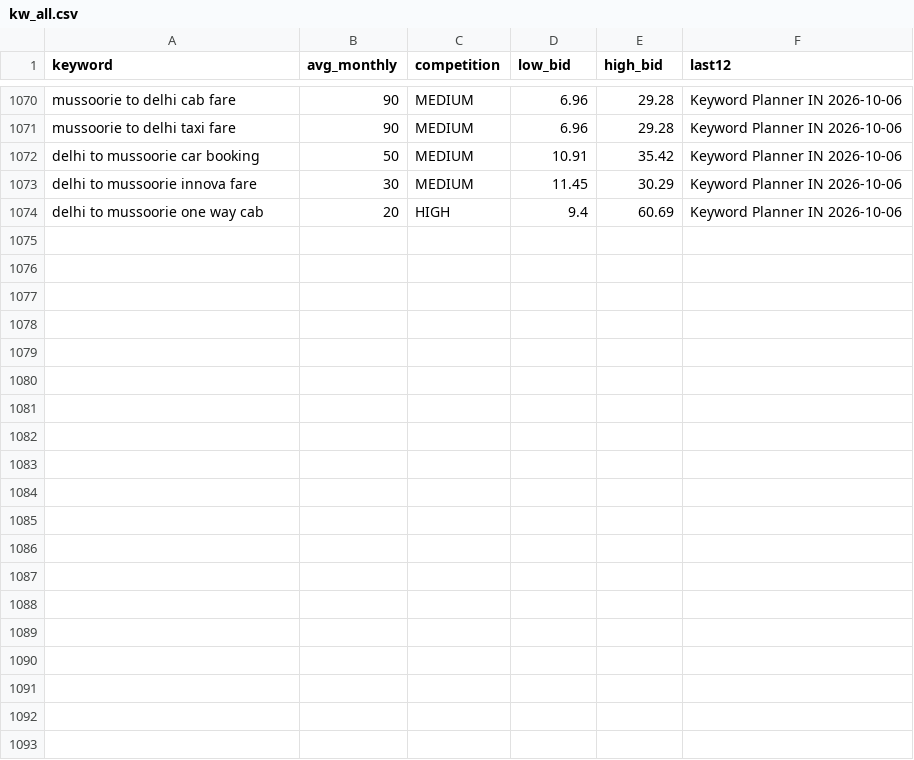
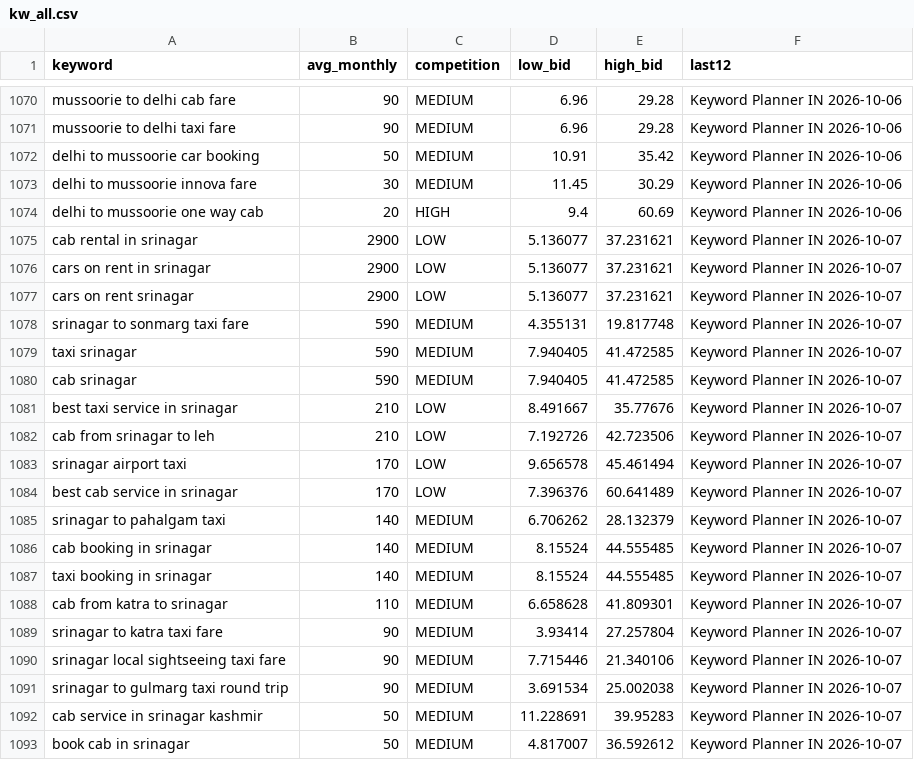
Before and after one commit to sushilg5ss/Suzu-Travels, a CSV file: cab-kit/research/kw_all.csv, drawn as a sheet; only a part is shown, gaps mark what is left out; the diff covers the shown part only; the diff names each change by its address in the sheet, - before the commit and + after, or states it on an @@ line.

```diff
--- a/cab-kit/research/kw_all.csv
+++ b/cab-kit/research/kw_all.csv
+row 1075: cab rental in srinagar | 2900 | LOW | 5.136077 | 37.231621 | Keyword Planner IN 2026-10-07
+row 1076: cars on rent in srinagar | 2900 | LOW | 5.136077 | 37.231621 | Keyword Planner IN 2026-10-07
+row 1077: cars on rent srinagar | 2900 | LOW | 5.136077 | 37.231621 | Keyword Planner IN 2026-10-07
+row 1078: srinagar to sonmarg taxi fare | 590 | MEDIUM | 4.355131 | 19.817748 | Keyword Planner IN 2026-10-07
+row 1079: taxi srinagar | 590 | MEDIUM | 7.940405 | 41.472585 | Keyword Planner IN 2026-10-07
+row 1080: cab srinagar | 590 | MEDIUM | 7.940405 | 41.472585 | Keyword Planner IN 2026-10-07
+row 1081: best taxi service in srinagar | 210 | LOW | 8.491667 | 35.77676 | Keyword Planner IN 2026-10-07
+row 1082: cab from srinagar to leh | 210 | LOW | 7.192726 | 42.723506 | Keyword Planner IN 2026-10-07
+row 1083: srinagar airport taxi | 170 | LOW | 9.656578 | 45.461494 | Keyword Planner IN 2026-10-07
+row 1084: best cab service in srinagar | 170 | LOW | 7.396376 | 60.641489 | Keyword Planner IN 2026-10-07
+row 1085: srinagar to pahalgam taxi | 140 | MEDIUM | 6.706262 | 28.132379 | Keyword Planner IN 2026-10-07
+row 1086: cab booking in srinagar | 140 | MEDIUM | 8.15524 | 44.555485 | Keyword Planner IN 2026-10-07
+row 1087: taxi booking in srinagar | 140 | MEDIUM | 8.15524 | 44.555485 | Keyword Planner IN 2026-10-07
+row 1088: cab from katra to srinagar | 110 | MEDIUM | 6.658628 | 41.809301 | Keyword Planner IN 2026-10-07
+row 1089: srinagar to katra taxi fare | 90 | MEDIUM | 3.93414 | 27.257804 | Keyword Planner IN 2026-10-07
+row 1090: srinagar local sightseeing taxi fare | 90 | MEDIUM | 7.715446 | 21.340106 | Keyword Planner IN 2026-10-07
+row 1091: srinagar to gulmarg taxi round trip | 90 | MEDIUM | 3.691534 | 25.002038 | Keyword Planner IN 2026-10-07
+row 1092: cab service in srinagar kashmir | 50 | MEDIUM | 11.228691 | 39.95283 | Keyword Planner IN 2026-10-07
+row 1093: book cab in srinagar | 50 | MEDIUM | 4.817007 | 36.592612 | Keyword Planner IN 2026-10-07
```
Also changed, not shown: 12 added rows elsewhere in this file, 14 other files.
